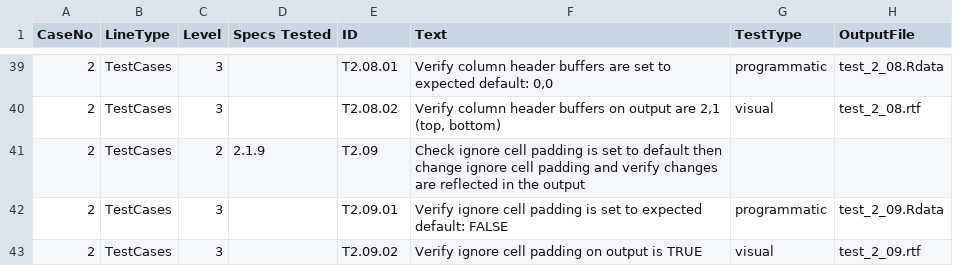
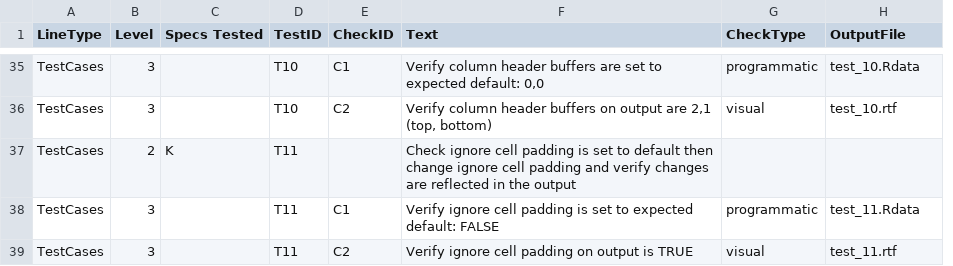
Before and after one commit to atorus-research/pharmaRTF, a CSV file: vignettes/test_cases.csv, drawn as a sheet; only a part is shown, gaps mark what is left out; removed rows and columns are numbered as before the commit, all else as after; the diff covers the shown part only; the diff names each change by its address in the sheet, - before the commit and + after, or states it on an @@ line.

```diff
--- a/vignettes/test_cases.csv
+++ b/vignettes/test_cases.csv
-column A (CaseNo), rows 39-43: all 2
+column D (TestID), rows 35-39: T10 | T10 | T11 | T11 | T11
-E1: ID
+E1: CheckID
-G1: TestType
+G1: CheckType
-E35 (CheckID): T2.08.01
+E35 (CheckID): C1
-H35 (OutputFile): test_2_08.Rdata
+H35 (OutputFile): test_10.Rdata
-E36 (CheckID): T2.08.02
+E36 (CheckID): C2
-H36 (OutputFile): test_2_08.rtf
+H36 (OutputFile): test_10.rtf
-C37 (Specs Tested): 2.1.9
+C37 (Specs Tested): K
-E37 (CheckID): T2.09
+E37 (CheckID): (empty)
-E38 (CheckID): T2.09.01
+E38 (CheckID): C1
-H38 (OutputFile): test_2_09.Rdata
+H38 (OutputFile): test_11.Rdata
-E39 (CheckID): T2.09.02
+E39 (CheckID): C2
-H39 (OutputFile): test_2_09.rtf
+H39 (OutputFile): test_11.rtf
```
Also changed, not shown: 1 added row, 5 removed rows and 58 edited cells elsewhere in this file, 3 other files.
